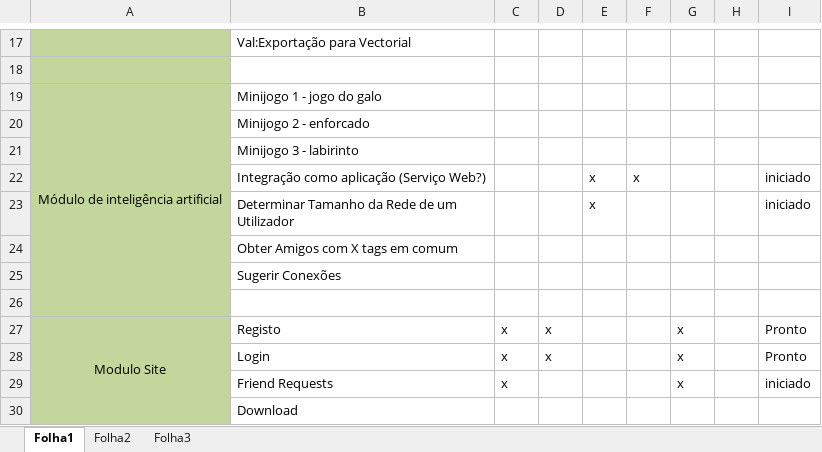
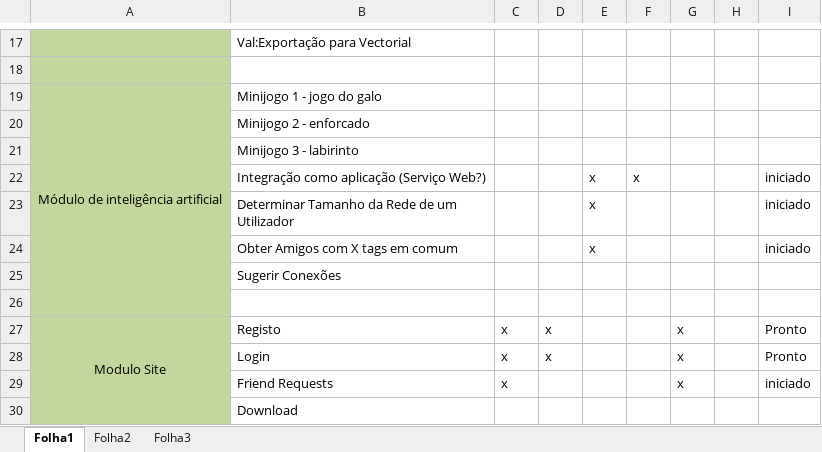
Before and after one commit to Sandrinha/TheLegend, an Excel workbook: Documentacao/planeamento de tarefas.xlsx, sheet Folha1, drawn as a sheet; only a part is shown, gaps mark what is left out; values as stored, in another font and other column widths than the file's, no borders; removed rows and columns are numbered as before the commit, all else as after; the diff names each change by its address in the sheet, - before the commit and + after, or states it on an @@ line.

Commit message:
atualizacao de planeamento

```diff
--- a/Documentacao/planeamento de tarefas.xlsx (sheet Folha1)
+++ b/Documentacao/planeamento de tarefas.xlsx (sheet Folha1)
-row 24:  | Obter Amigos com X tags em comum
+row 24:  | Obter Amigos com X tags em comum |  |  | x |  |  |  | iniciado
```
